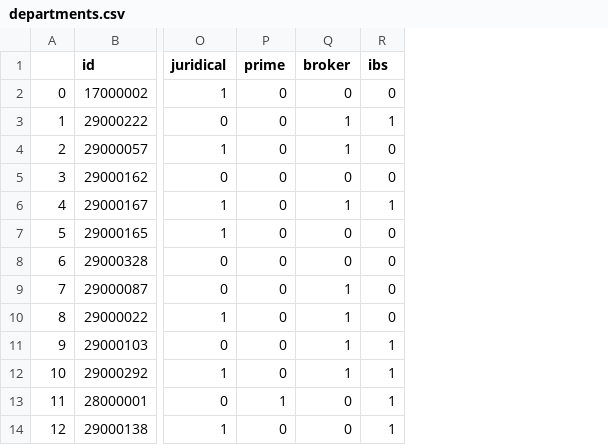
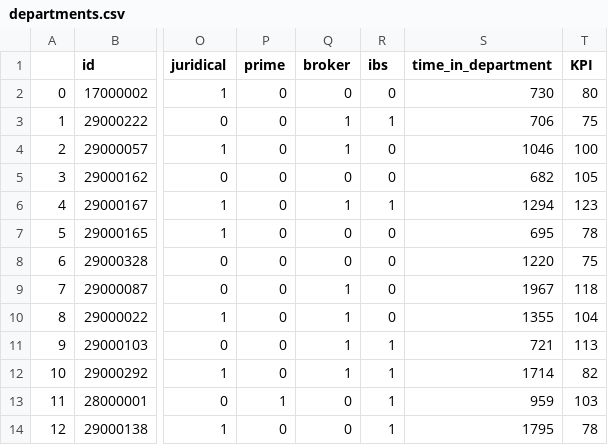
Before and after one commit to karisDev/vtb-hack, a CSV file: backend/api/app/data/departments.csv, drawn as a sheet; only a part is shown, gaps mark what is left out; the diff names each change by its address in the sheet, - before the commit and + after, or states it on an @@ line.

```diff
--- a/backend/api/app/data/departments.csv
+++ b/backend/api/app/data/departments.csv
+column S (time_in_department), rows 2-14: 730 | 706 | 1046 | 682 | 1294 | 695 | 1220 | 1967 | 1355 | 721 | 1714 | 959 | 1795
+column T (KPI), rows 2-14: 80 | 75 | 100 | 105 | 123 | 78 | 75 | 118 | 104 | 113 | 82 | 103 | 78
```
Also changed, not shown: 14 other files.
